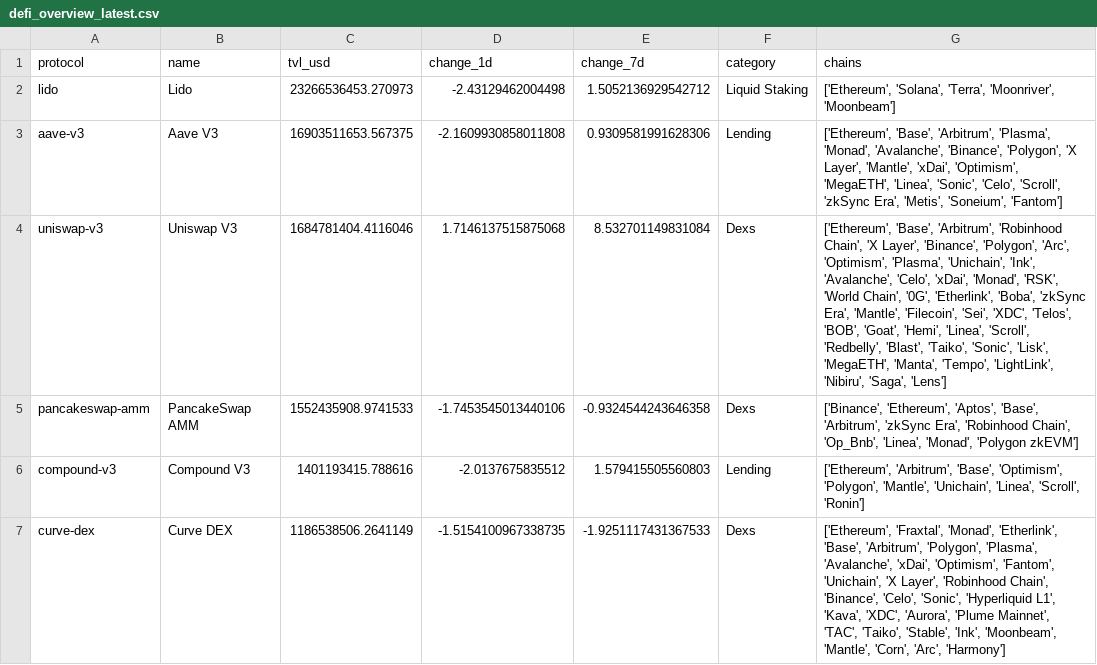
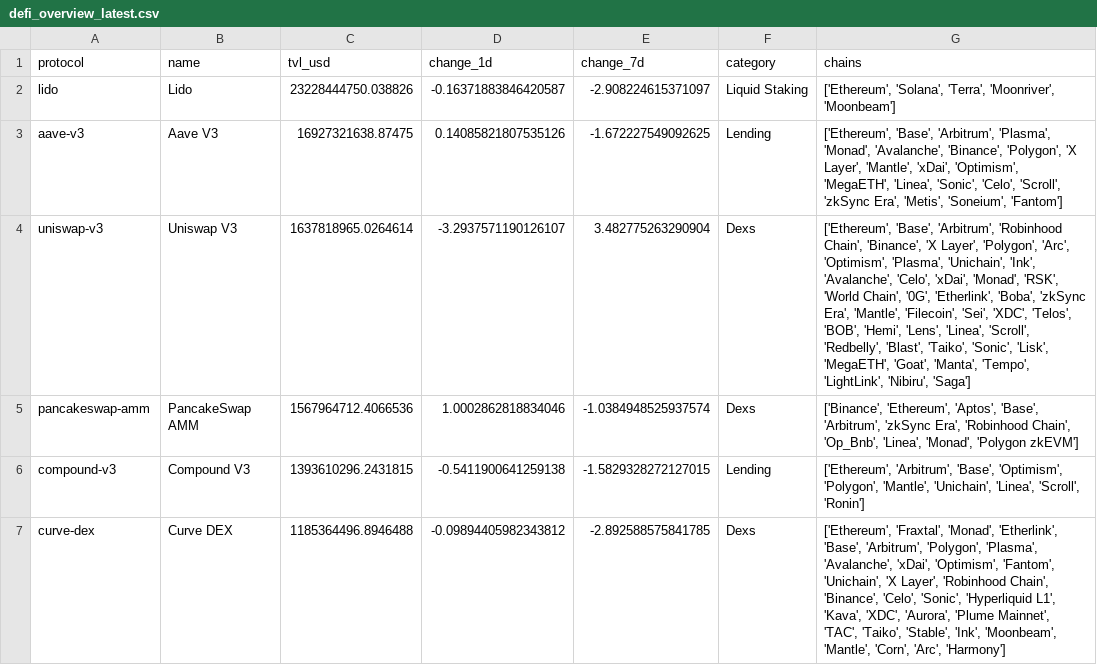
Before and after one commit to hugoneuvillepro-web/crypto-premium-dataset, a CSV file: defi_overview_latest.csv, drawn as a sheet.

Commit message:
Update DeFi dataset 2026-10-23

```diff
--- a/defi_overview_latest.csv
+++ b/defi_overview_latest.csv
@@ -1,7 +1,7 @@
 protocol,name,tvl_usd,change_1d,change_7d,category,chains
-lido,Lido,23266536453.270973,-2.43129462004498,1.5052136929542712,Liquid Staking,"['Ethereum', 'Solana', 'Terra', 'Moonriver', 'Moonbeam']"
-aave-v3,Aave V3,16903511653.567375,-2.1609930858011808,0.9309581991628306,Lending,"['Ethereum', 'Base', 'Arbitrum', 'Plasma', 'Monad', 'Avalanche', 'Binance', 'Polygon', 'X Layer', 'Mantle', 'xDai', 'Optimism', 'MegaETH', 'Linea', 'Sonic', 'Celo', 'Scroll', 'zkSync Era', 'Metis', 'Soneium', 'Fantom']"
-uniswap-v3,Uniswap V3,1684781404.4116046,1.7146137515875068,8.532701149831084,Dexs,"['Ethereum', 'Base', 'Arbitrum', 'Robinhood Chain', 'X Layer', 'Binance', 'Polygon', 'Arc', 'Optimism', 'Plasma', 'Unichain', 'Ink', 'Avalanche', 'Celo', 'xDai', 'Monad', 'RSK', 'World Chain', '0G', 'Etherlink', 'Boba', 'zkSync Era', 'Mantle', 'Filecoin', 'Sei', 'XDC', 'Telos', 'BOB', 'Goat', 'Hemi', 'Linea', 'Scroll', 'Redbelly', 'Blast', 'Taiko', 'Sonic', 'Lisk', 'MegaETH', 'Manta', 'Tempo', 'LightLink', 'Nibiru', 'Saga', 'Lens']"
-pancakeswap-amm,PancakeSwap AMM,1552435908.9741533,-1.7453545013440106,-0.9324544243646358,Dexs,"['Binance', 'Ethereum', 'Aptos', 'Base', 'Arbitrum', 'zkSync Era', 'Robinhood Chain', 'Op_Bnb', 'Linea', 'Monad', 'Polygon zkEVM']"
-compound-v3,Compound V3,1401193415.788616,-2.0137675835512,1.579415505560803,Lending,"['Ethereum', 'Arbitrum', 'Base', 'Optimism', 'Polygon', 'Mantle', 'Unichain', 'Linea', 'Scroll', 'Ronin']"
-curve-dex,Curve DEX,1186538506.2641149,-1.5154100967338735,-1.9251117431367533,Dexs,"['Ethereum', 'Fraxtal', 'Monad', 'Etherlink', 'Base', 'Arbitrum', 'Polygon', 'Plasma', 'Avalanche', 'xDai', 'Optimism', 'Fantom', 'Unichain', 'X Layer', 'Robinhood Chain', 'Binance', 'Celo', 'Sonic', 'Hyperliquid L1', 'Kava', 'XDC', 'Aurora', 'Plume Mainnet', 'TAC', 'Taiko', 'Stable', 'Ink', 'Moonbeam', 'Mantle', 'Corn', 'Arc', 'Harmony']"
+lido,Lido,23228444750.038826,-0.16371883846420587,-2.908224615371097,Liquid Staking,"['Ethereum', 'Solana', 'Terra', 'Moonriver', 'Moonbeam']"
+aave-v3,Aave V3,16927321638.87475,0.14085821807535126,-1.672227549092625,Lending,"['Ethereum', 'Base', 'Arbitrum', 'Plasma', 'Monad', 'Avalanche', 'Binance', 'Polygon', 'X Layer', 'Mantle', 'xDai', 'Optimism', 'MegaETH', 'Linea', 'Sonic', 'Celo', 'Scroll', 'zkSync Era', 'Metis', 'Soneium', 'Fantom']"
+uniswap-v3,Uniswap V3,1637818965.0264614,-3.2937571190126107,3.482775263290904,Dexs,"['Ethereum', 'Base', 'Arbitrum', 'Robinhood Chain', 'Binance', 'X Layer', 'Polygon', 'Arc', 'Optimism', 'Plasma', 'Unichain', 'Ink', 'Avalanche', 'Celo', 'xDai', 'Monad', 'RSK', 'World Chain', '0G', 'Etherlink', 'Boba', 'zkSync Era', 'Mantle', 'Filecoin', 'Sei', 'XDC', 'Telos', 'BOB', 'Hemi', 'Lens', 'Linea', 'Scroll', 'Redbelly', 'Blast', 'Taiko', 'Sonic', 'Lisk', 'MegaETH', 'Goat', 'Manta', 'Tempo', 'LightLink', 'Nibiru', 'Saga']"
+pancakeswap-amm,PancakeSwap AMM,1567964712.4066536,1.0002862818834046,-1.0384948525937574,Dexs,"['Binance', 'Ethereum', 'Aptos', 'Base', 'Arbitrum', 'zkSync Era', 'Robinhood Chain', 'Op_Bnb', 'Linea', 'Monad', 'Polygon zkEVM']"
+compound-v3,Compound V3,1393610296.2431815,-0.5411900641259138,-1.5829328272127015,Lending,"['Ethereum', 'Arbitrum', 'Base', 'Optimism', 'Polygon', 'Mantle', 'Unichain', 'Linea', 'Scroll', 'Ronin']"
+curve-dex,Curve DEX,1185364496.8946488,-0.09894405982343812,-2.892588575841785,Dexs,"['Ethereum', 'Fraxtal', 'Monad', 'Etherlink', 'Base', 'Arbitrum', 'Polygon', 'Plasma', 'Avalanche', 'xDai', 'Optimism', 'Fantom', 'Unichain', 'X Layer', 'Robinhood Chain', 'Binance', 'Celo', 'Sonic', 'Hyperliquid L1', 'Kava', 'XDC', 'Aurora', 'Plume Mainnet', 'TAC', 'Taiko', 'Stable', 'Ink', 'Moonbeam', 'Mantle', 'Corn', 'Arc', 'Harmony']"
```
